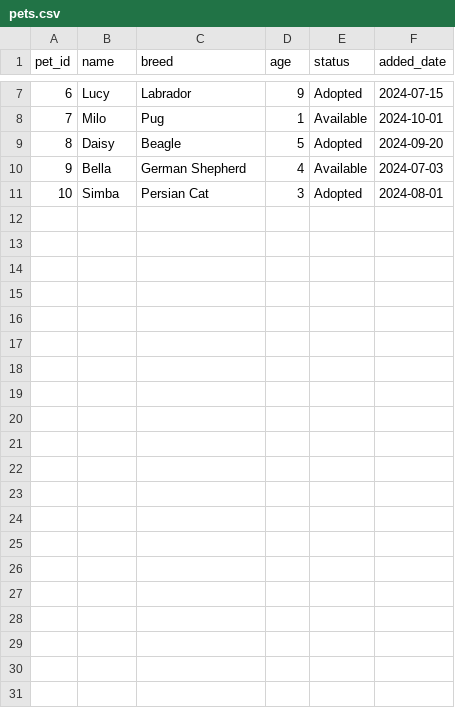
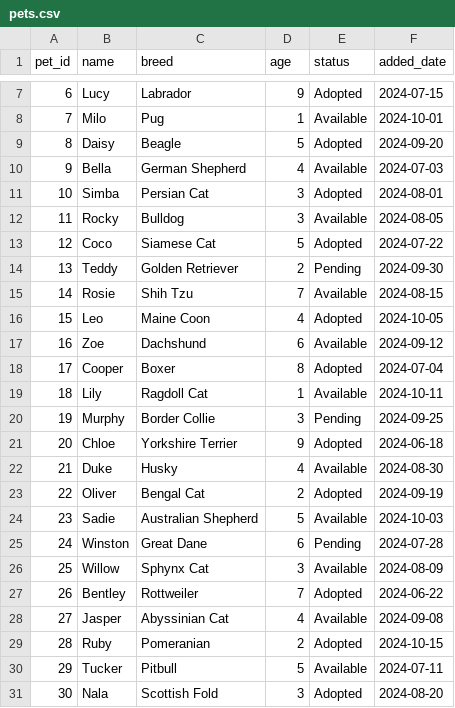
Before and after one commit to Ravinnoel09/PetAdaption_Airflow, a CSV file: pets.csv, drawn as a sheet; only a part is shown, gaps mark what is left out; the diff names each change by its address in the sheet, - before the commit and + after, or states it on an @@ line.

```diff
--- a/pets.csv
+++ b/pets.csv
+row 12: 11 | Rocky | Bulldog | 3 | Available | 2024-08-05
+row 13: 12 | Coco | Siamese Cat | 5 | Adopted | 2024-07-22
+row 14: 13 | Teddy | Golden Retriever | 2 | Pending | 2024-09-30
+row 15: 14 | Rosie | Shih Tzu | 7 | Available | 2024-08-15
+row 16: 15 | Leo | Maine Coon | 4 | Adopted | 2024-10-05
+row 17: 16 | Zoe | Dachshund | 6 | Available | 2024-09-12
+row 18: 17 | Cooper | Boxer | 8 | Adopted | 2024-07-04
+row 19: 18 | Lily | Ragdoll Cat | 1 | Available | 2024-10-11
+row 20: 19 | Murphy | Border Collie | 3 | Pending | 2024-09-25
+row 21: 20 | Chloe | Yorkshire Terrier | 9 | Adopted | 2024-06-18
+row 22: 21 | Duke | Husky | 4 | Available | 2024-08-30
+row 23: 22 | Oliver | Bengal Cat | 2 | Adopted | 2024-09-19
+row 24: 23 | Sadie | Australian Shepherd | 5 | Available | 2024-10-03
+row 25: 24 | Winston | Great Dane | 6 | Pending | 2024-07-28
+row 26: 25 | Willow | Sphynx Cat | 3 | Available | 2024-08-09
+row 27: 26 | Bentley | Rottweiler | 7 | Adopted | 2024-06-22
+row 28: 27 | Jasper | Abyssinian Cat | 4 | Available | 2024-09-08
+row 29: 28 | Ruby | Pomeranian | 2 | Adopted | 2024-10-15
+row 30: 29 | Tucker | Pitbull | 5 | Available | 2024-07-11
+row 31: 30 | Nala | Scottish Fold | 3 | Adopted | 2024-08-20
```
Also changed, not shown: 27 other files.
